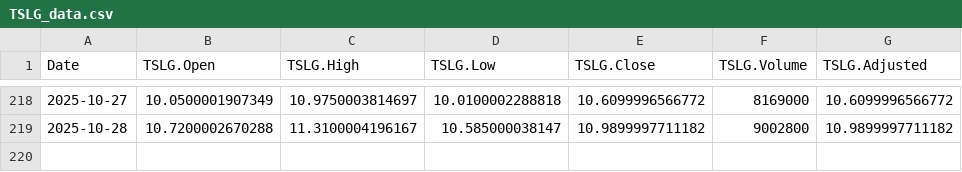
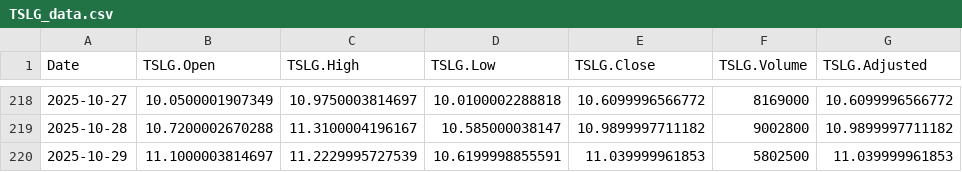
Before and after one commit to chems0404/Prophet_TQQQ, a CSV file: data/TSLG_data.csv, drawn as a sheet; only a part is shown, gaps mark what is left out.

```diff
--- a/data/TSLG_data.csv
+++ b/data/TSLG_data.csv
@@ -219 +219,2 @@
 2025-10-28,10.7200002670288,11.3100004196167,10.585000038147,10.9899997711182,9002800,10.9899997711182
+2025-10-29,11.1000003814697,11.2229995727539,10.6199998855591,11.039999961853,5802500,11.039999961853
```
Also changed, not shown: data/QQQ_data.csv, data/SOXL_data.csv, 12 other files.
